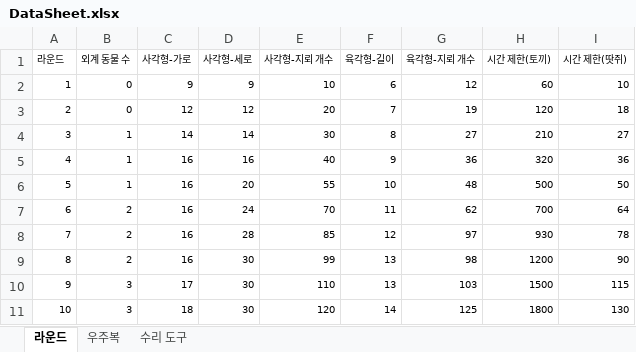
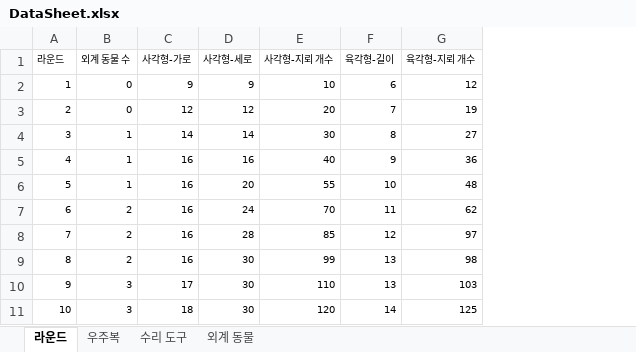
Before and after one commit to nelpsos/minesweeper-galaxy, an Excel workbook: ProjectPlan/DataSheet.xlsx, sheet 라운드, drawn as a sheet; values as stored, in another font and other column widths than the file's, no borders; charts and pictures not drawn; the diff names each change by its address in the sheet, - before the commit and + after, or states it on an @@ line.

```diff
--- a/ProjectPlan/DataSheet.xlsx (sheet 라운드)
+++ b/ProjectPlan/DataSheet.xlsx (sheet 라운드)
+sheet tab: 외계 동물
-column H (시간 제한(토끼)), rows 2-11: 60 | 120 | 210 | 320 | 500 | 700 | 930 | 1200 | 1500 | 1800
-column I (시간 제한(땃쥐)), rows 2-11: 10 | 18 | 27 | 36 | 50 | 64 | 78 | 90 | 115 | 130
```
Also changed, not shown: charts or pictures, 2 other files.
